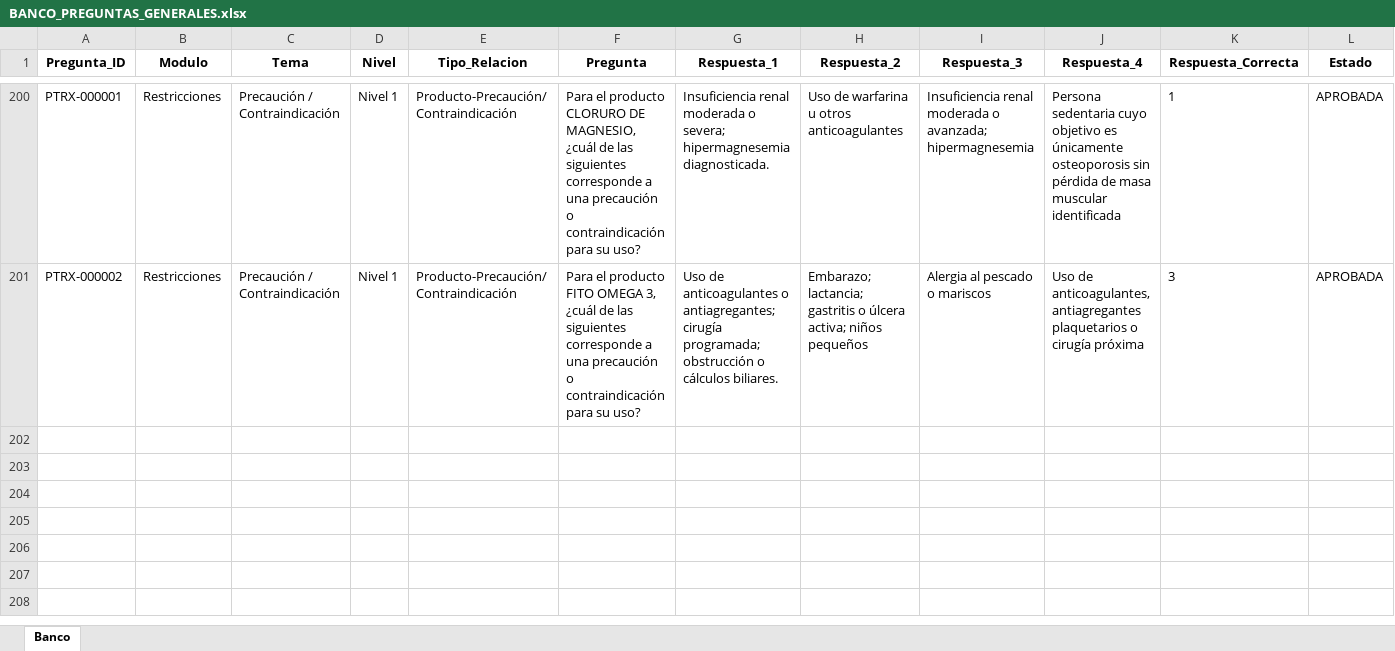
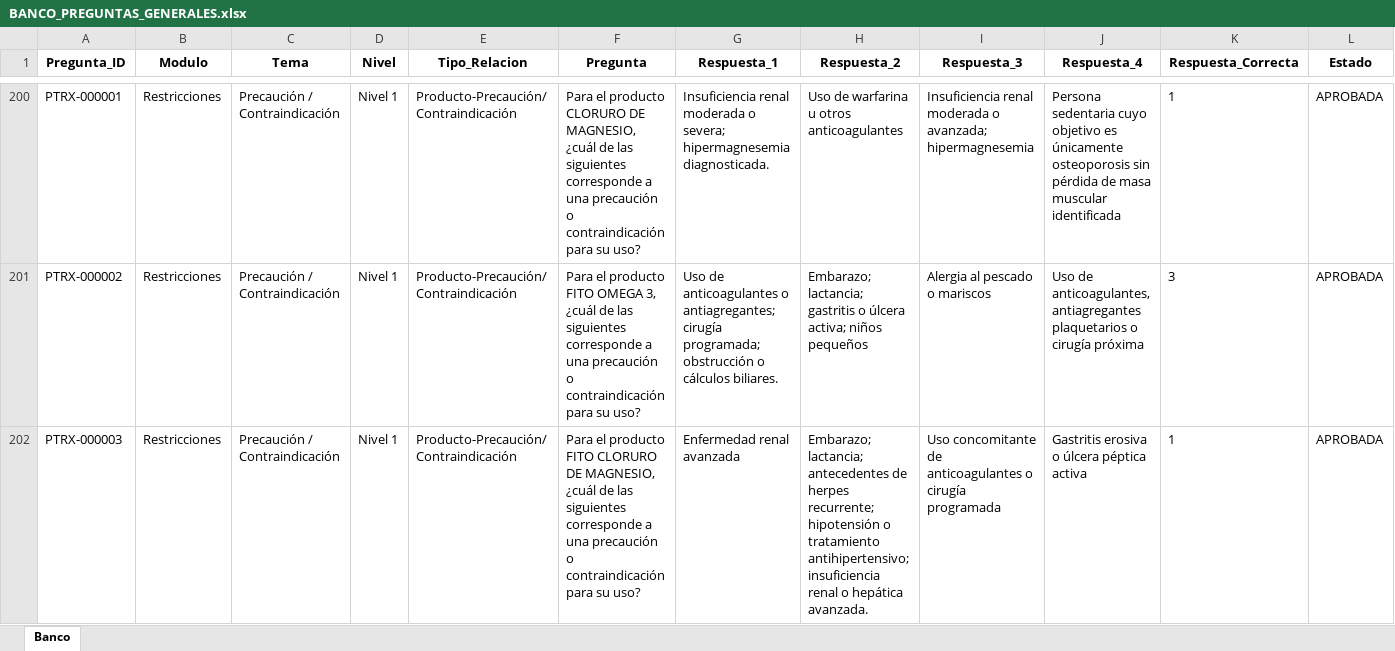
Before and after one commit to franquiciasauces/Asesores, an Excel workbook: BANCO_PREGUNTAS_GENERALES.xlsx, sheet Banco, drawn as a sheet; only a part is shown, gaps mark what is left out; values as stored, in another font and other column widths than the file's, no borders; rows hold the shown columns only; the diff names each change by its address in the sheet, - before the commit and + after, or states it on an @@ line.

Commit message:
Agregar preguntas 8.1 - Restricciones

```diff
--- a/BANCO_PREGUNTAS_GENERALES.xlsx (sheet Banco)
+++ b/BANCO_PREGUNTAS_GENERALES.xlsx (sheet Banco)
+row 202: PTRX-000003 | Restricciones | Precaución / Contraindicación | Nivel 1 | Producto-Precaución/Contraindicación | Para el producto FITO CLORURO DE MAGNESIO, ¿cuál de las siguientes corresponde a una precaución o contraindicación para su uso? | Enfermedad renal avanzada | Embarazo; lactancia; antecedentes de herpes recurrente; hipotensión o tratamiento antihipertensivo; insuficiencia renal o hepática avanzada. | Uso concomitante de anticoagulantes o cirugía programada | Gastritis erosiva o úlcera péptica activa | 1 | APROBADA
```
